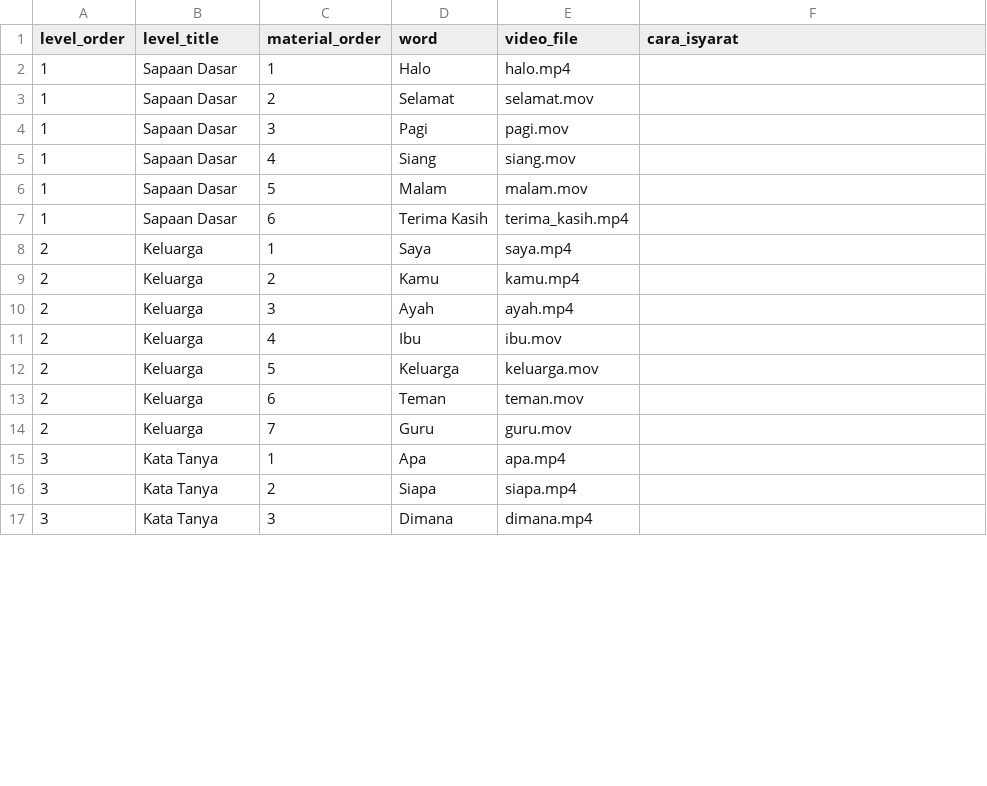
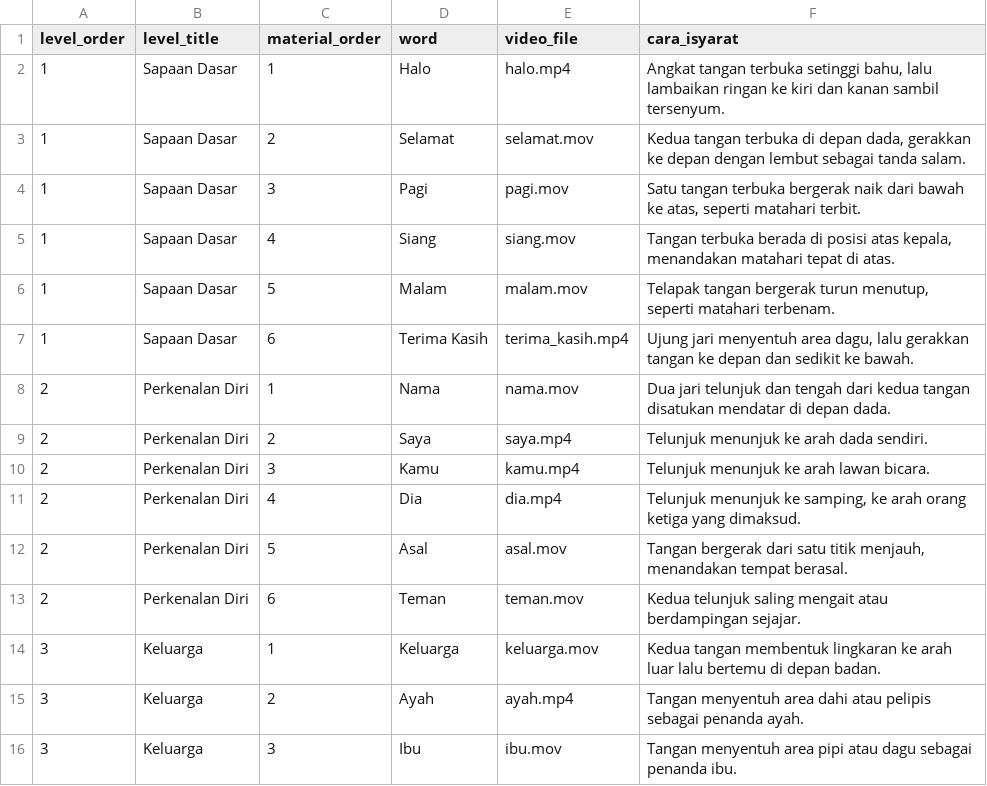
Before and after one commit to Ferdinand-MZ/isyaralive-backend, a CSV file: seed_data/learning.csv, drawn as a sheet; only a part is shown; the diff covers the shown part only.

```diff
--- a/seed_data/learning.csv
+++ b/seed_data/learning.csv
@@ -1,17 +1,16 @@
 level_order,level_title,material_order,word,video_file,cara_isyarat
-1,Sapaan Dasar,1,Halo,halo.mp4,
-1,Sapaan Dasar,2,Selamat,selamat.mov,
-1,Sapaan Dasar,3,Pagi,pagi.mov,
-1,Sapaan Dasar,4,Siang,siang.mov,
-1,Sapaan Dasar,5,Malam,malam.mov,
-1,Sapaan Dasar,6,Terima Kasih,terima_kasih.mp4,
-2,Keluarga,1,Saya,saya.mp4,
-2,Keluarga,2,Kamu,kamu.mp4,
-2,Keluarga,3,Ayah,ayah.mp4,
-2,Keluarga,4,Ibu,ibu.mov,
-2,Keluarga,5,Keluarga,keluarga.mov,
-2,Keluarga,6,Teman,teman.mov,
-2,Keluarga,7,Guru,guru.mov,
-3,Kata Tanya,1,Apa,apa.mp4,
-3,Kata Tanya,2,Siapa,siapa.mp4,
-3,Kata Tanya,3,Dimana,dimana.mp4,
+1,Sapaan Dasar,1,Halo,halo.mp4,"Angkat tangan terbuka setinggi bahu, lalu lambaikan ringan ke kiri dan kanan sambil tersenyum."
+1,Sapaan Dasar,2,Selamat,selamat.mov,"Kedua tangan terbuka di depan dada, gerakkan ke depan dengan lembut sebagai tanda salam."
+1,Sapaan Dasar,3,Pagi,pagi.mov,"Satu tangan terbuka bergerak naik dari bawah ke atas, seperti matahari terbit."
+1,Sapaan Dasar,4,Siang,siang.mov,"Tangan terbuka berada di posisi atas kepala, menandakan matahari tepat di atas."
+1,Sapaan Dasar,5,Malam,malam.mov,"Telapak tangan bergerak turun menutup, seperti matahari terbenam."
+1,Sapaan Dasar,6,Terima Kasih,terima_kasih.mp4,"Ujung jari menyentuh area dagu, lalu gerakkan tangan ke depan dan sedikit ke bawah."
+2,Perkenalan Diri,1,Nama,nama.mov,Dua jari telunjuk dan tengah dari kedua tangan disatukan mendatar di depan dada.
+2,Perkenalan Diri,2,Saya,saya.mp4,Telunjuk menunjuk ke arah dada sendiri.
+2,Perkenalan Diri,3,Kamu,kamu.mp4,Telunjuk menunjuk ke arah lawan bicara.
+2,Perkenalan Diri,4,Dia,dia.mp4,"Telunjuk menunjuk ke samping, ke arah orang ketiga yang dimaksud."
+2,Perkenalan Diri,5,Asal,asal.mov,"Tangan bergerak dari satu titik menjauh, menandakan tempat berasal."
+2,Perkenalan Diri,6,Teman,teman.mov,Kedua telunjuk saling mengait atau berdampingan sejajar.
+3,Keluarga,1,Keluarga,keluarga.mov,Kedua tangan membentuk lingkaran ke arah luar lalu bertemu di depan badan.
+3,Keluarga,2,Ayah,ayah.mp4,Tangan menyentuh area dahi atau pelipis sebagai penanda ayah.
+3,Keluarga,3,Ibu,ibu.mov,Tangan menyentuh area pipi atau dagu sebagai penanda ibu.
```
Also changed, not shown: 12 added rows, 1 removed row and 40 edited cells elsewhere in this file, 10 other files.
